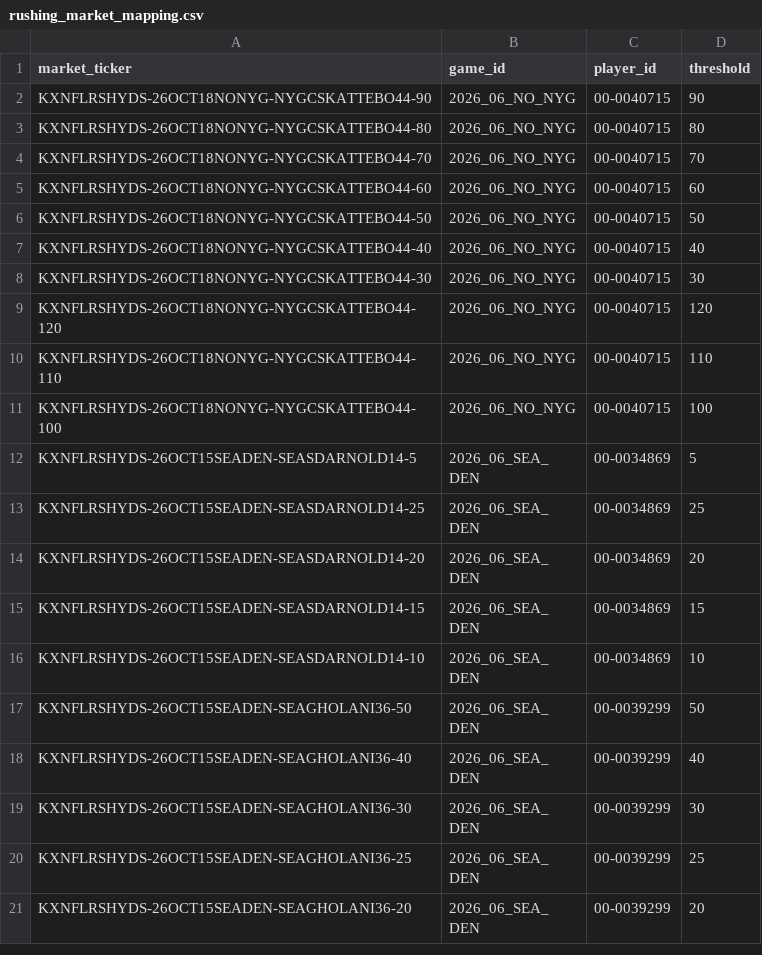
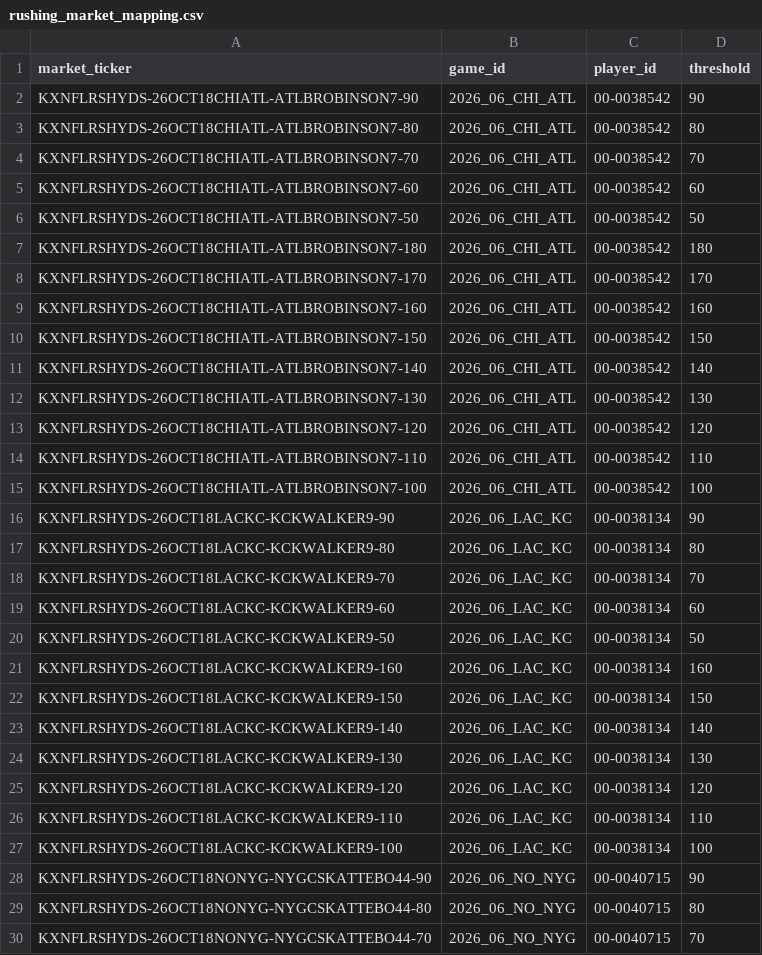
Before and after one commit to SaintSteven/Kalshi-trading-backend, a CSV file: research/nfl_prospective_paper_v001/data/rushing_market_mapping.csv, drawn as a sheet; only a part is shown; the shorter side is filled out with more unchanged rows; the diff names each change by its address in the sheet, - before the commit and + after, or states it on an @@ line.

```diff
--- a/research/nfl_prospective_paper_v001/data/rushing_market_mapping.csv
+++ b/research/nfl_prospective_paper_v001/data/rushing_market_mapping.csv
+row 2: KXNFLRSHYDS-26OCT18CHIATL-ATLBROBINSON7-90 | 2026_06_CHI_ATL | 00-0038542 | 90
+row 3: KXNFLRSHYDS-26OCT18CHIATL-ATLBROBINSON7-80 | 2026_06_CHI_ATL | 00-0038542 | 80
+row 4: KXNFLRSHYDS-26OCT18CHIATL-ATLBROBINSON7-70 | 2026_06_CHI_ATL | 00-0038542 | 70
+row 5: KXNFLRSHYDS-26OCT18CHIATL-ATLBROBINSON7-60 | 2026_06_CHI_ATL | 00-0038542 | 60
+row 6: KXNFLRSHYDS-26OCT18CHIATL-ATLBROBINSON7-50 | 2026_06_CHI_ATL | 00-0038542 | 50
+row 7: KXNFLRSHYDS-26OCT18CHIATL-ATLBROBINSON7-180 | 2026_06_CHI_ATL | 00-0038542 | 180
+row 8: KXNFLRSHYDS-26OCT18CHIATL-ATLBROBINSON7-170 | 2026_06_CHI_ATL | 00-0038542 | 170
+row 9: KXNFLRSHYDS-26OCT18CHIATL-ATLBROBINSON7-160 | 2026_06_CHI_ATL | 00-0038542 | 160
+row 10: KXNFLRSHYDS-26OCT18CHIATL-ATLBROBINSON7-150 | 2026_06_CHI_ATL | 00-0038542 | 150
+row 11: KXNFLRSHYDS-26OCT18CHIATL-ATLBROBINSON7-140 | 2026_06_CHI_ATL | 00-0038542 | 140
+row 12: KXNFLRSHYDS-26OCT18CHIATL-ATLBROBINSON7-130 | 2026_06_CHI_ATL | 00-0038542 | 130
+row 13: KXNFLRSHYDS-26OCT18CHIATL-ATLBROBINSON7-120 | 2026_06_CHI_ATL | 00-0038542 | 120
+row 14: KXNFLRSHYDS-26OCT18CHIATL-ATLBROBINSON7-110 | 2026_06_CHI_ATL | 00-0038542 | 110
+row 15: KXNFLRSHYDS-26OCT18CHIATL-ATLBROBINSON7-100 | 2026_06_CHI_ATL | 00-0038542 | 100
+row 16: KXNFLRSHYDS-26OCT18LACKC-KCKWALKER9-90 | 2026_06_LAC_KC | 00-0038134 | 90
+row 17: KXNFLRSHYDS-26OCT18LACKC-KCKWALKER9-80 | 2026_06_LAC_KC | 00-0038134 | 80
+row 18: KXNFLRSHYDS-26OCT18LACKC-KCKWALKER9-70 | 2026_06_LAC_KC | 00-0038134 | 70
+row 19: KXNFLRSHYDS-26OCT18LACKC-KCKWALKER9-60 | 2026_06_LAC_KC | 00-0038134 | 60
+row 20: KXNFLRSHYDS-26OCT18LACKC-KCKWALKER9-50 | 2026_06_LAC_KC | 00-0038134 | 50
+row 21: KXNFLRSHYDS-26OCT18LACKC-KCKWALKER9-160 | 2026_06_LAC_KC | 00-0038134 | 160
+row 22: KXNFLRSHYDS-26OCT18LACKC-KCKWALKER9-150 | 2026_06_LAC_KC | 00-0038134 | 150
+row 23: KXNFLRSHYDS-26OCT18LACKC-KCKWALKER9-140 | 2026_06_LAC_KC | 00-0038134 | 140
+row 24: KXNFLRSHYDS-26OCT18LACKC-KCKWALKER9-130 | 2026_06_LAC_KC | 00-0038134 | 130
+row 25: KXNFLRSHYDS-26OCT18LACKC-KCKWALKER9-120 | 2026_06_LAC_KC | 00-0038134 | 120
+row 26: KXNFLRSHYDS-26OCT18LACKC-KCKWALKER9-110 | 2026_06_LAC_KC | 00-0038134 | 110
+row 27: KXNFLRSHYDS-26OCT18LACKC-KCKWALKER9-100 | 2026_06_LAC_KC | 00-0038134 | 100
```
Also changed, not shown: research/nfl_prospective_paper_v001/data/collector_health.csv, research/nfl_prospective_paper_v001/data/receiving_market_mapping.csv, 8 other files.
